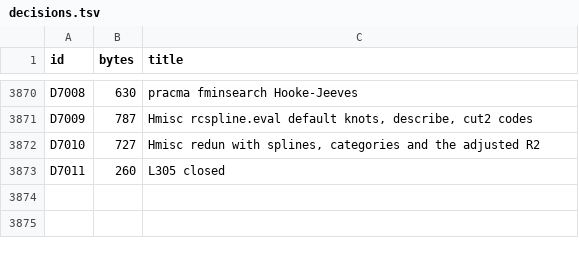
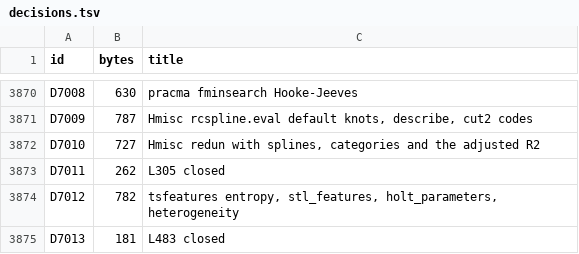
Before and after one commit to nebosa-company/neper, a TSV file: docs/digest/decisions.tsv, drawn as a sheet; only a part is shown, gaps mark what is left out.

```diff
--- a/docs/digest/decisions.tsv
+++ b/docs/digest/decisions.tsv
@@ -3872,2 +3872,4 @@ D7009	787	Hmisc rcspline.eval default knots, describe, cut2 codes
 D7010	727	Hmisc redun with splines, categories and the adjusted R2
-D7011	260	L305 closed
+D7011	262	L305 closed
+D7012	782	tsfeatures entropy, stl_features, holt_parameters, heterogeneity
+D7013	181	L483 closed
```
Also changed, not shown: docs/digest/queue.tsv, 4 other files.
